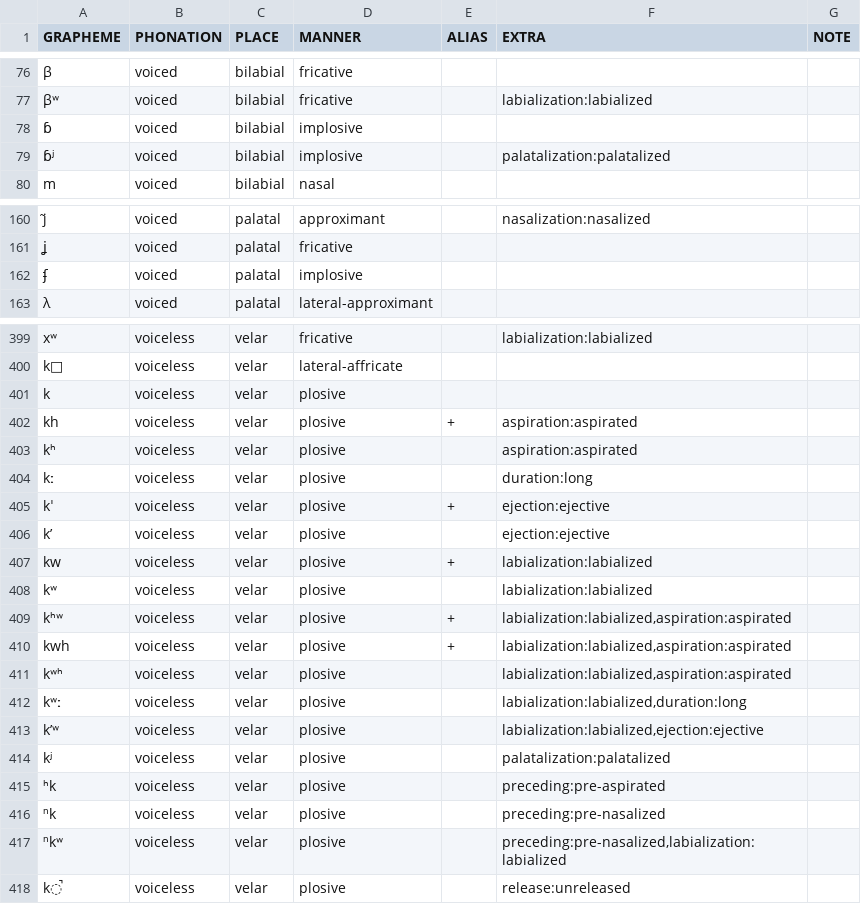
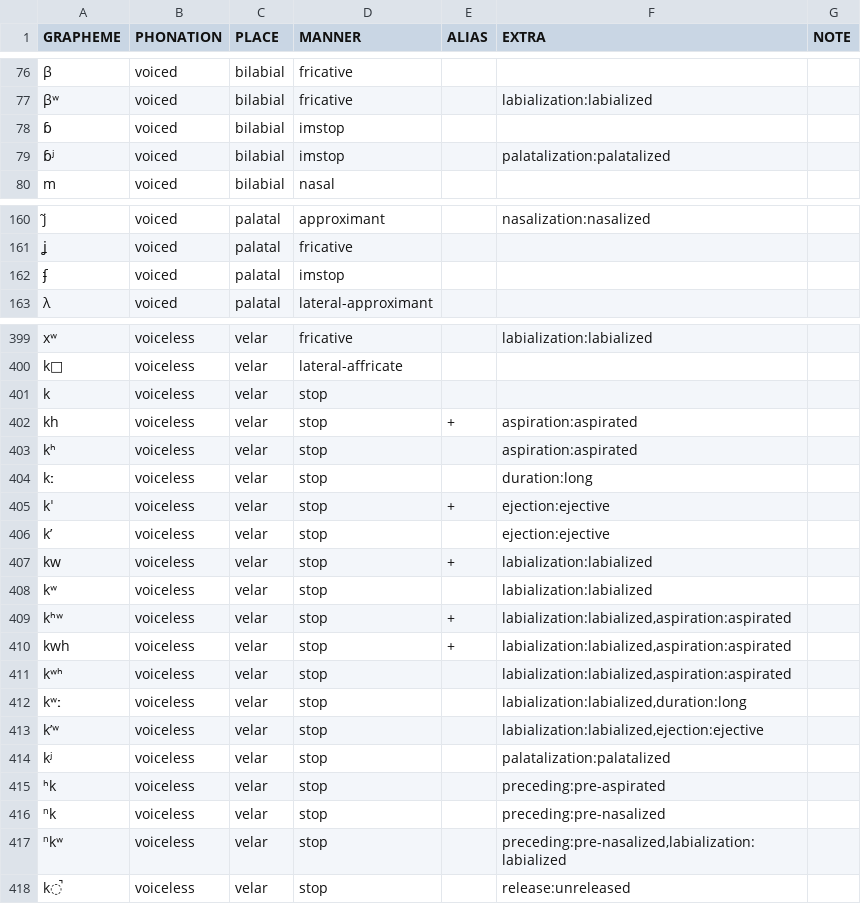
Before and after one commit to cldf-clts/clts-legacy, a TSV file: src/pyclts/transcriptionsystems/bipa/consonants.tsv, drawn as a sheet; only a part is shown, gaps mark what is left out; the diff covers the shown part only; the diff names each change by its address in the sheet, - before the commit and + after, or states it on an @@ line.

```diff
--- a/src/pyclts/transcriptionsystems/bipa/consonants.tsv
+++ b/src/pyclts/transcriptionsystems/bipa/consonants.tsv
-D78:D79 (MANNER): implosive
+D78:D79 (MANNER): imstop
-D162 (MANNER): implosive
+D162 (MANNER): imstop
-D401:D418 (MANNER): plosive
+D401:D418 (MANNER): stop
```
Also changed, not shown: 143 edited cells elsewhere in this file, src/pyclts/transcriptionsystems/bipa/diacritics.tsv, 12 other files.
